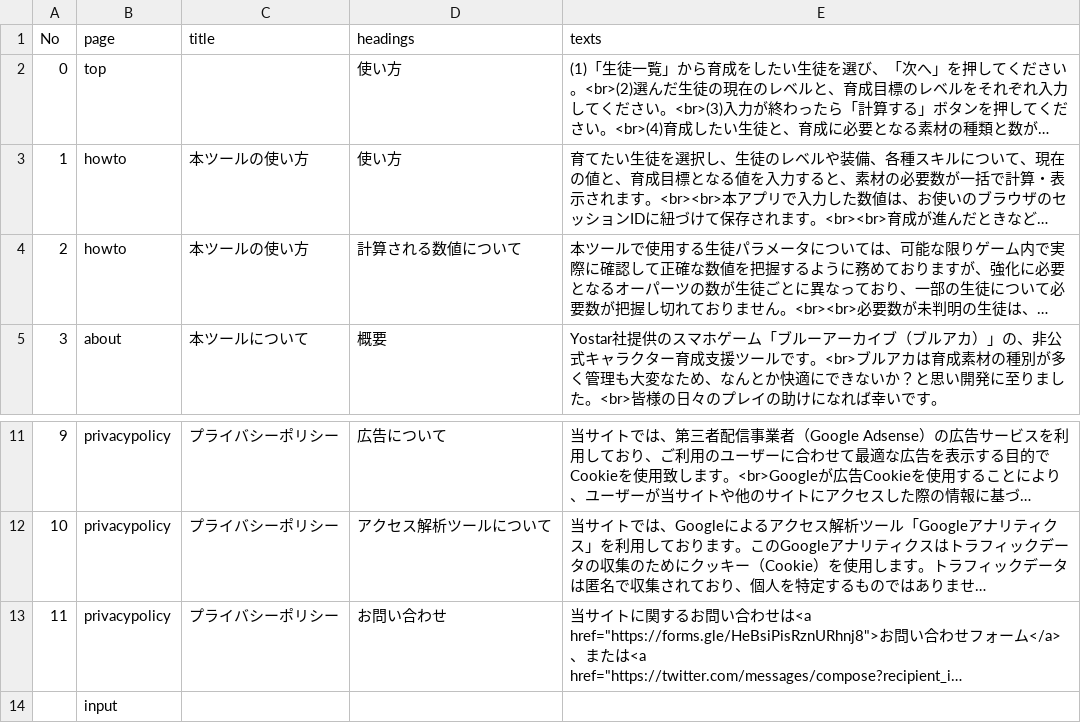
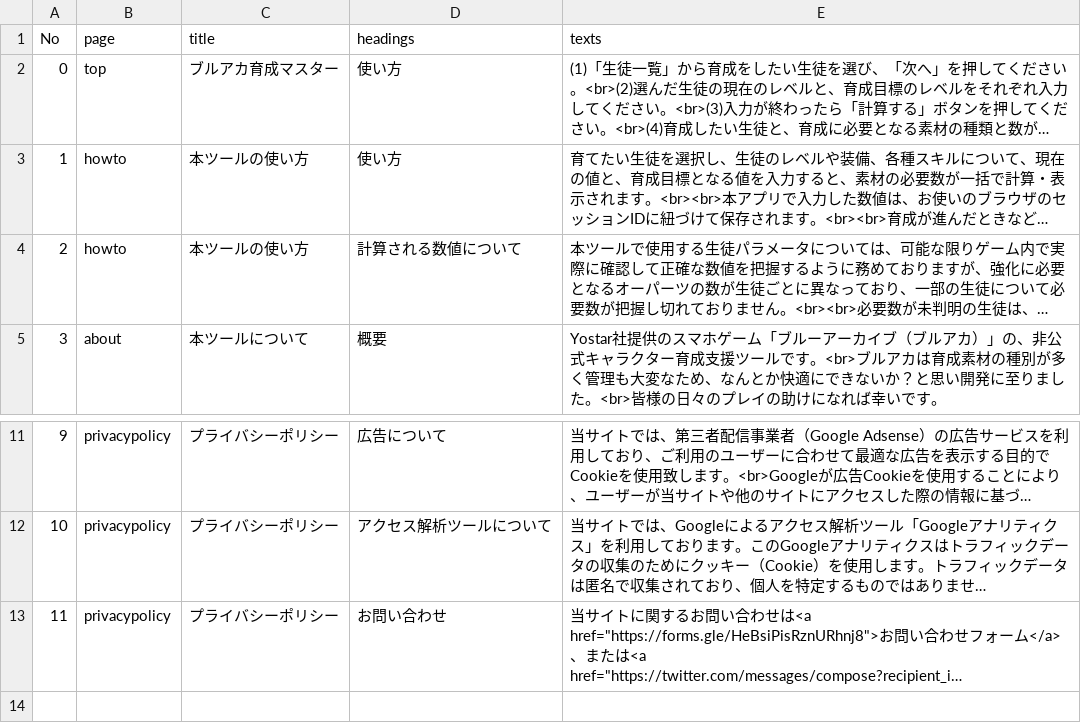
Before and after one commit to d1tn/BlueArchive_Calc, a CSV file: static_debug/csv/Texts/00_Contents.csv, drawn as a sheet; only a part is shown, gaps mark what is left out; long unchanged cells end in …; the diff names each change by its address in the sheet, - before the commit and + after, or states it on an @@ line.

Commit message:
csv修正

```diff
--- a/static_debug/csv/Texts/00_Contents.csv
+++ b/static_debug/csv/Texts/00_Contents.csv
-C2 (title): (empty)
+C2 (title): ブルアカ育成マスター
-row 14:  | input
```
